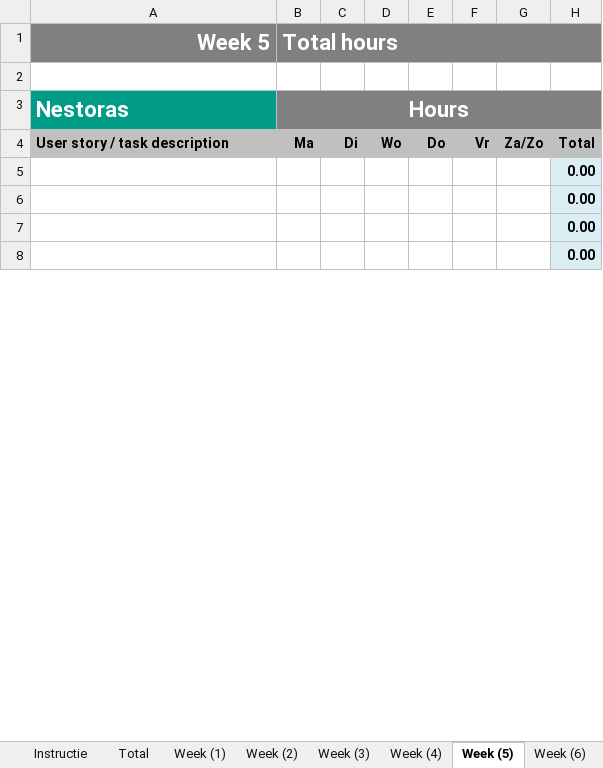
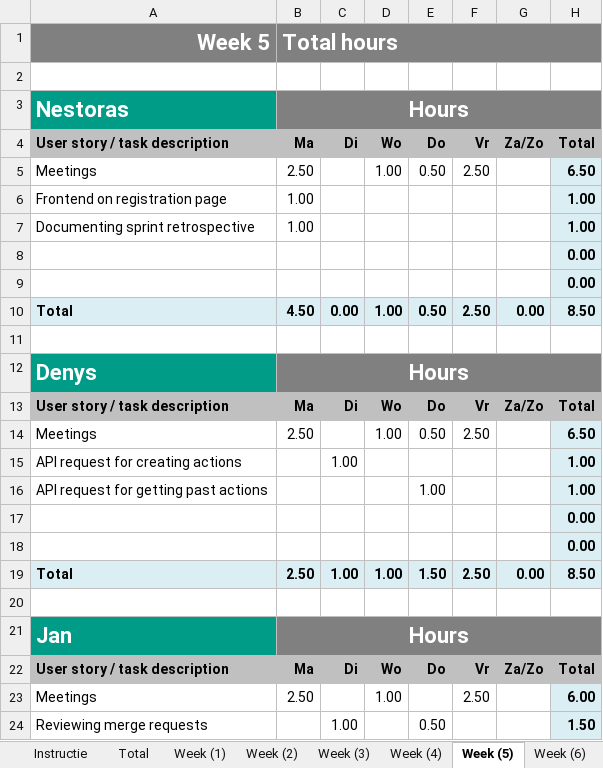
Before and after one commit to da22le123/DeveloperCollaborationTool, an Excel workbook: docs/2.2_P.CoB_Time_registration_for10.xlsx, sheet Week (5), drawn as a sheet; only a part is shown; the shorter side is filled out with more unchanged rows; values as stored, in another font and other column widths than the file's, no borders; the diff covers the shown part only; the diff names each change by its address in the sheet, - before the commit and + after, or states it on an @@ line.

Commit message:
Update the hour log for the 5th week.

```diff
--- a/docs/2.2_P.CoB_Time_registration_for10.xlsx (sheet Week (5))
+++ b/docs/2.2_P.CoB_Time_registration_for10.xlsx (sheet Week (5))
+row 5: Meetings | 2.50 |  | 1.00 | 0.50 | 2.50 |  | 6.50
+row 6: Frontend on registration page | 1.00 |  |  |  |  |  | 1.00
+row 7: Documenting sprint retrospective | 1.00 |  |  |  |  |  | 1.00
@@ row 9 moved to row 8: 0.00 @@
@@ row 17 moved to row 9: 0.00 @@
+row 10: Total | 4.50 | 0.00 | 1.00 | 0.50 | 2.50 | 0.00 | 8.50
+row 11: (empty)
@@ row 49 moved to row 13: User story / task description @@
+row 14: Meetings | 2.50 |  | 1.00 | 0.50 | 2.50 |  | 6.50
+row 15: API request for creating actions |  | 1.00 |  |  |  |  | 1.00
+row 16: API request for getting past actions |  |  |  | 1.00 |  |  | 1.00
@@ row 18 moved to row 17: 0.00 @@
@@ row 26 moved to row 18: 0.00 @@
+row 19: Total | 2.50 | 1.00 | 1.00 | 1.50 | 2.50 | 0.00 | 8.50
+row 20: (empty)
@@ row 58 moved to row 22: User story / task description @@
+row 23: Meetings | 2.50 |  | 1.00 |  | 2.50 |  | 6.00
+row 24: Reviewing merge requests |  | 1.00 |  | 0.50 |  |  | 1.50
```
Also changed, not shown: 13 added rows, 25 removed rows, 7 moved rows and 20 edited cells elsewhere in this sheet, sheet Total, sheet Week (4), formulas that keep their value, charts or pictures.
